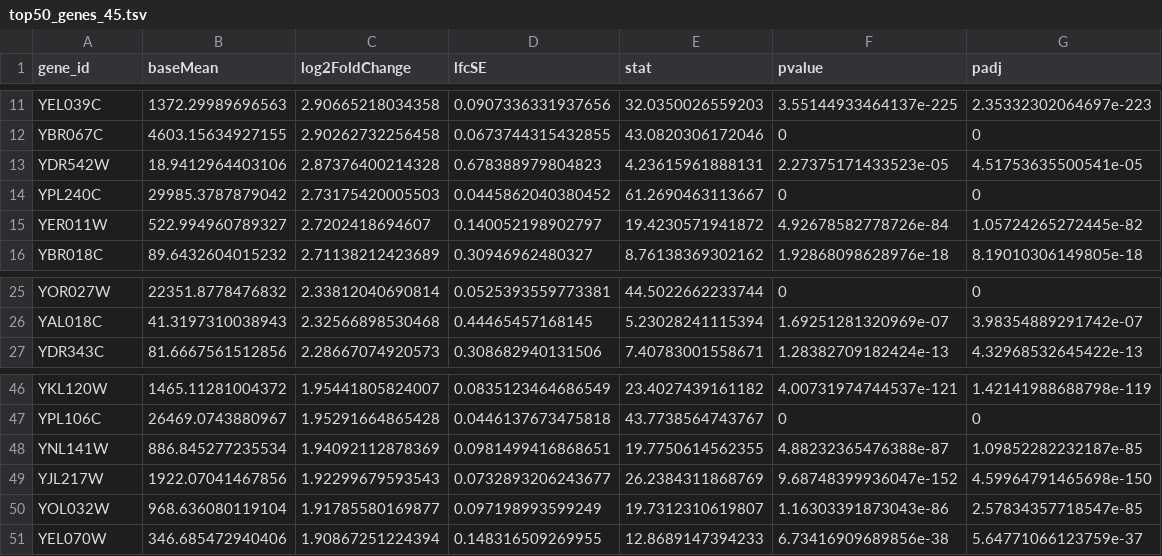
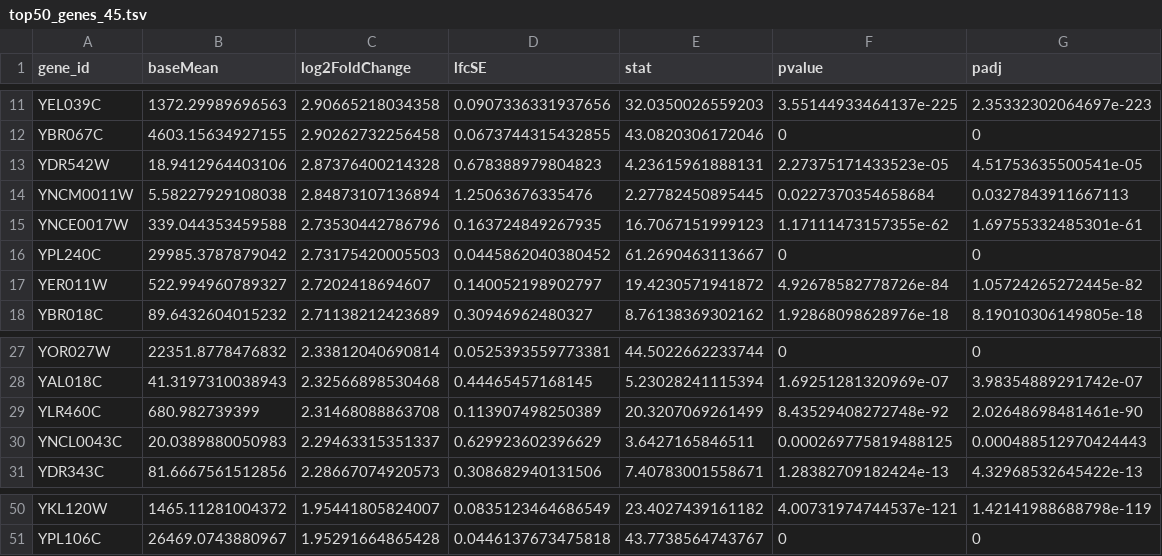
Before and after one commit to kshanson/MICB405_Group9, a TSV file: Project/R_RStudio/DESeq2/top50_genes_45.tsv, drawn as a sheet; only a part is shown, gaps mark what is left out; removed rows and columns are numbered as before the commit, all else as after; the diff names each change by its address in the sheet, - before the commit and + after, or states it on an @@ line.

```diff
--- a/Project/R_RStudio/DESeq2/top50_genes_45.tsv
+++ b/Project/R_RStudio/DESeq2/top50_genes_45.tsv
+row 14: YNCM0011W | 5.58227929108038 | 2.84873107136894 | 1.25063676335476 | 2.27782450895445 | 0.0227370354658684 | 0.0327843911667113
+row 15: YNCE0017W | 339.044353459588 | 2.73530442786796 | 0.163724849267935 | 16.7067151999123 | 1.17111473157355e-62 | 1.69755332485301e-61
+row 29: YLR460C | 680.982739399 | 2.31468088863708 | 0.113907498250389 | 20.3207069261499 | 8.43529408272748e-92 | 2.02648698481461e-90
+row 30: YNCL0043C | 20.0389880050983 | 2.29463315351337 | 0.629923602396629 | 3.6427165846511 | 0.000269775819488125 | 0.000488512970424443
-row 48: YNL141W | 886.845277235534 | 1.94092112878369 | 0.0981499416868651 | 19.7750614562355 | 4.88232365476388e-87 | 1.09852282232187e-85
-row 49: YJL217W | 1922.07041467856 | 1.92299679593543 | 0.0732893206243677 | 26.2384311868769 | 9.68748399936047e-152 | 4.59964791465698e-150
-row 50: YOL032W | 968.636080119104 | 1.91785580169877 | 0.097198993599249 | 19.7312310619807 | 1.16303391873043e-86 | 2.57834357718547e-85
-row 51: YEL070W | 346.685472940406 | 1.90867251224394 | 0.148316509269955 | 12.8689147394233 | 6.73416909689856e-38 | 5.64771066123759e-37
```
Also changed, not shown: Project/R_RStudio/DESeq2/bot50_genes_45.tsv.
